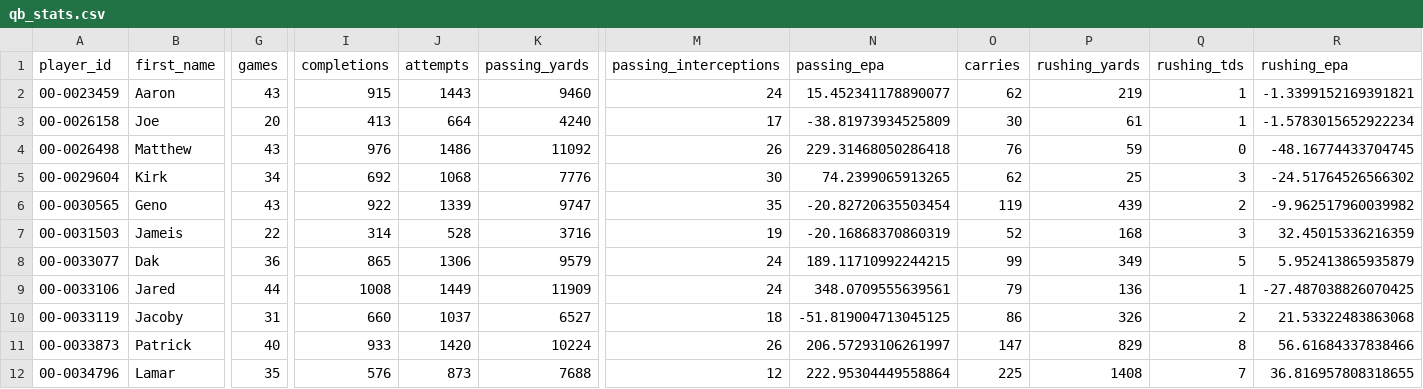
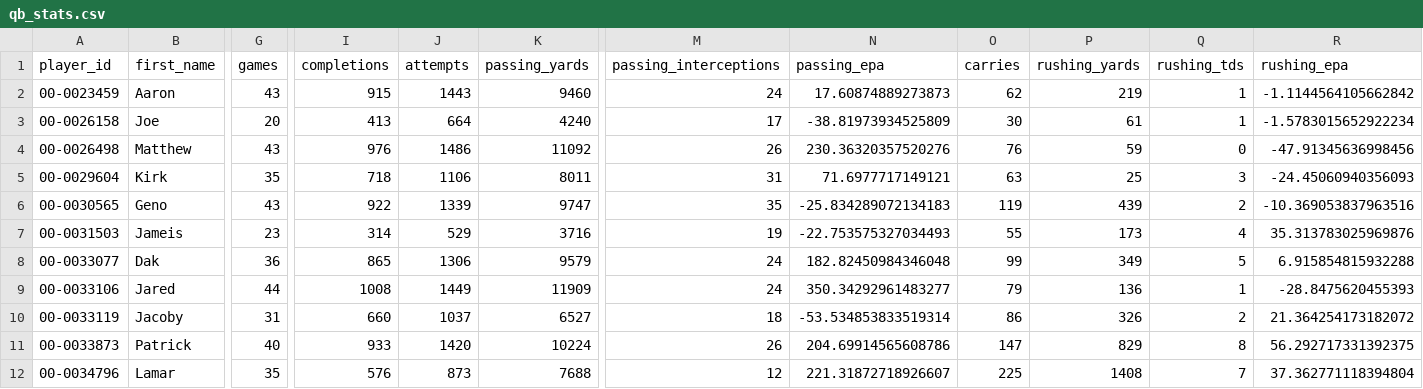
Before and after one commit to edfroehlich/dmm_project, a CSV file: data/qb_stats.csv, drawn as a sheet; only a part is shown, gaps mark what is left out; the diff covers the shown part only; the diff names each change by its address in the sheet, - before the commit and + after, or states it on an @@ line.

```diff
--- a/data/qb_stats.csv
+++ b/data/qb_stats.csv
-N2 (passing_epa): 15.452341178890077
+N2 (passing_epa): 17.60874889273873
-R2 (rushing_epa): -1.3399152169391821
+R2 (rushing_epa): -1.1144564105662842
-N4 (passing_epa): 229.31468050286418
+N4 (passing_epa): 230.36320357520276
-R4 (rushing_epa): -48.16774433704745
+R4 (rushing_epa): -47.91345636998456
-G5 (games): 34
+G5 (games): 35
-I5 (completions): 692
+I5 (completions): 718
-J5 (attempts): 1068
+J5 (attempts): 1106
-K5 (passing_yards): 7776
+K5 (passing_yards): 8011
-M5 (passing_interceptions): 30
+M5 (passing_interceptions): 31
-N5 (passing_epa): 74.2399065913265
+N5 (passing_epa): 71.6977717149121
-O5 (carries): 62
+O5 (carries): 63
-R5 (rushing_epa): -24.51764526566302
+R5 (rushing_epa): -24.45060940356093
-N6 (passing_epa): -20.82720635503454
+N6 (passing_epa): -25.834289072134183
-R6 (rushing_epa): -9.962517960039982
+R6 (rushing_epa): -10.369053837963516
-G7 (games): 22
+G7 (games): 23
-J7 (attempts): 528
+J7 (attempts): 529
-N7 (passing_epa): -20.16868370860319
+N7 (passing_epa): -22.753575327034493
-O7 (carries): 52
+O7 (carries): 55
-P7 (rushing_yards): 168
+P7 (rushing_yards): 173
-Q7 (rushing_tds): 3
+Q7 (rushing_tds): 4
-R7 (rushing_epa): 32.45015336216359
+R7 (rushing_epa): 35.313783025969876
-N8 (passing_epa): 189.11710992244215
+N8 (passing_epa): 182.82450984346048
-R8 (rushing_epa): 5.952413865935879
+R8 (rushing_epa): 6.915854815932288
-N9 (passing_epa): 348.0709555639561
+N9 (passing_epa): 350.34292961483277
-R9 (rushing_epa): -27.487038826070425
+R9 (rushing_epa): -28.8475620455393
-N10 (passing_epa): -51.819004713045125
+N10 (passing_epa): -53.534853833519314
-R10 (rushing_epa): 21.53322483863068
+R10 (rushing_epa): 21.364254173182072
-N11 (passing_epa): 206.57293106261997
+N11 (passing_epa): 204.69914565608786
-R11 (rushing_epa): 56.61684337838466
+R11 (rushing_epa): 56.292717331392375
-N12 (passing_epa): 222.95304449558864
+N12 (passing_epa): 221.31872718926607
-R12 (rushing_epa): 36.816957808318655
+R12 (rushing_epa): 37.362771118394804
```
Also changed, not shown: 63 edited cells elsewhere in this file, data/def_stats.csv, data/of_stats.csv, 4 other files.
